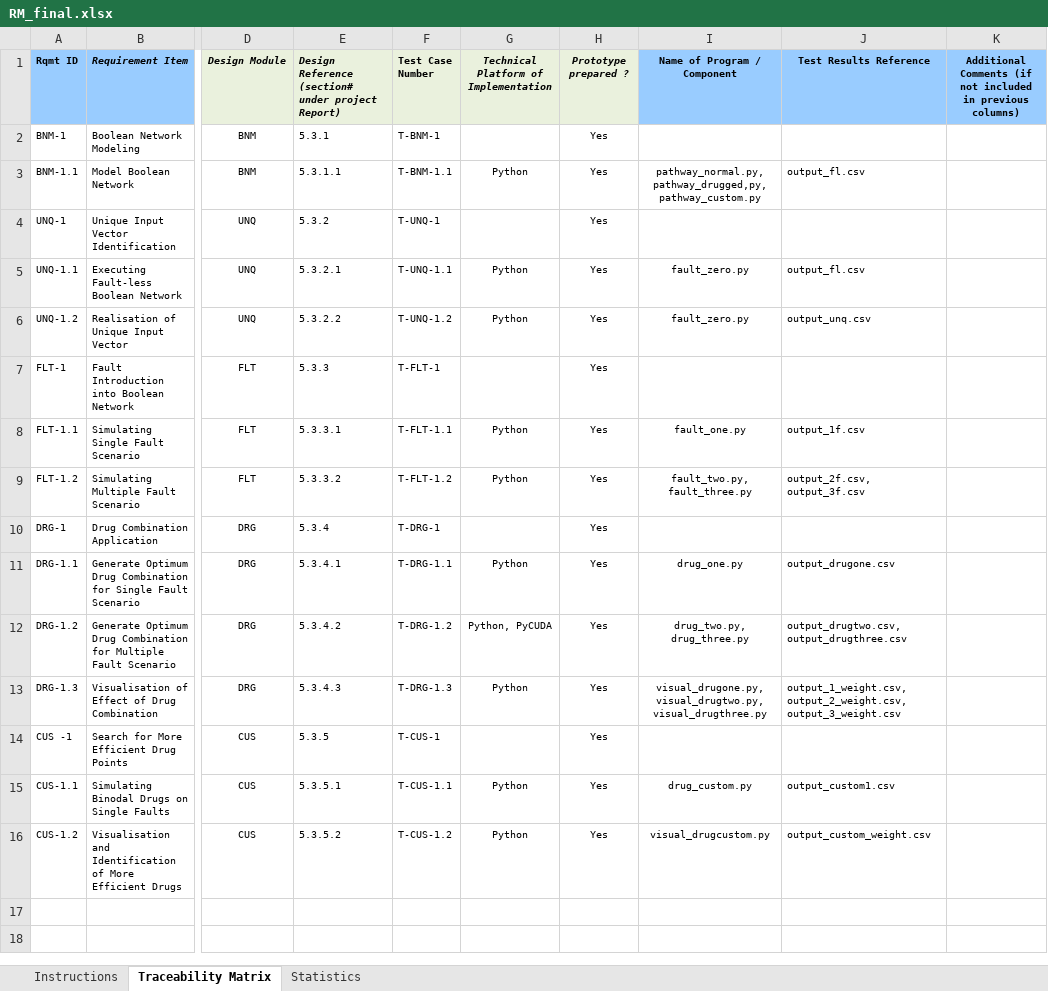
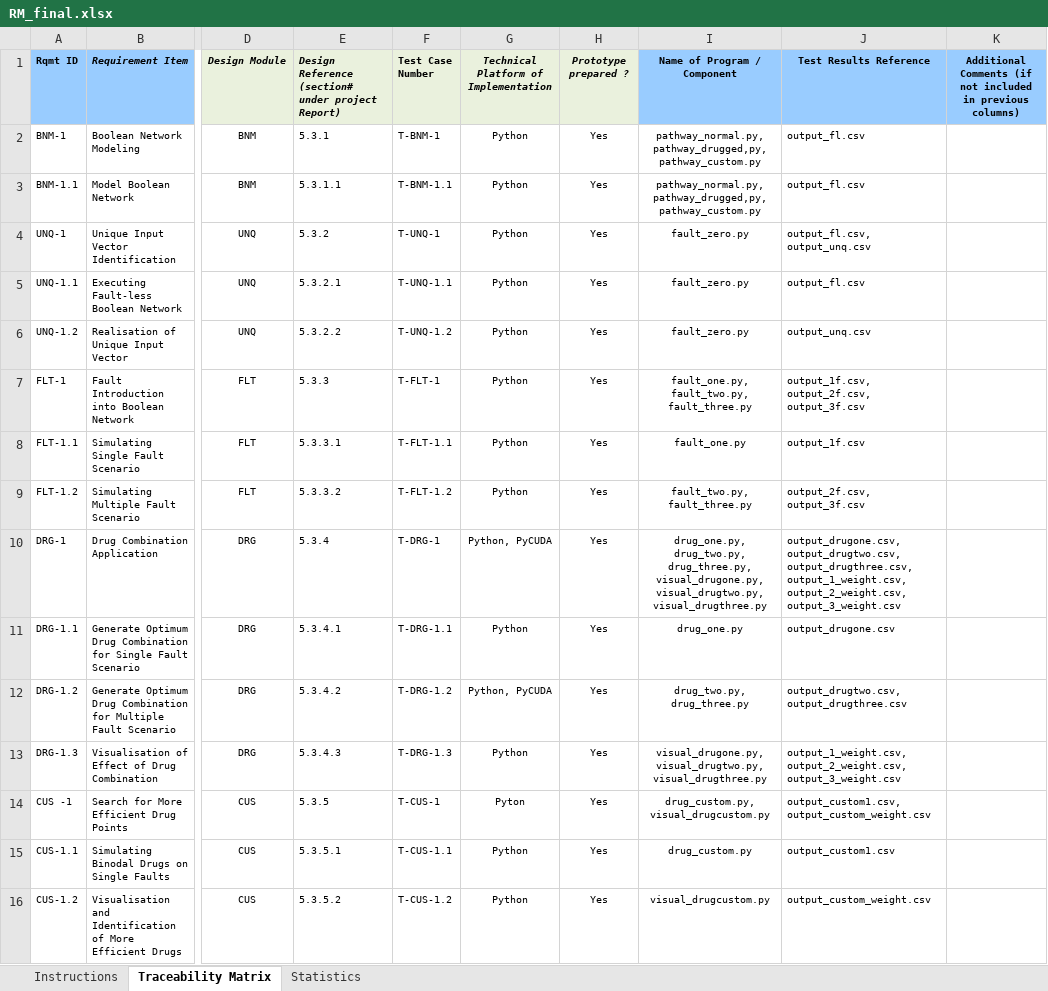
Before and after one commit to AcOdErKa/c--a--n--c--e--r12_16_17, an Excel workbook: finalDocs/RM_final.xlsx, sheet Traceability Matrix, drawn as a sheet; only a part is shown, gaps mark what is left out; values as stored, in another font and other column widths than the file's, no borders; charts and pictures and conditional formats not drawn; the diff names each change by its address in the sheet, - before the commit and + after, or states it on an @@ line.

```diff
--- a/finalDocs/RM_final.xlsx (sheet Traceability Matrix)
+++ b/finalDocs/RM_final.xlsx (sheet Traceability Matrix)
-G2: (empty)
+G2: Python
-I2 (Name of Program / Component): (empty)
+I2 (Name of Program / Component): pathway_normal.py, pathway_drugged,py, pathway_custom.py
-J2 (Test Results Reference): (empty)
+J2 (Test Results Reference): output_fl.csv
-G4: (empty)
+G4: Python
-I4 (Name of Program / Component): (empty)
+I4 (Name of Program / Component): fault_zero.py
-J4 (Test Results Reference): (empty)
+J4 (Test Results Reference): output_fl.csv, output_unq.csv
-G7: (empty)
+G7: Python
-I7 (Name of Program / Component): (empty)
+I7 (Name of Program / Component): fault_one.py, fault_two.py, fault_three.py
-J7 (Test Results Reference): (empty)
+J7 (Test Results Reference): output_1f.csv, output_2f.csv, output_3f.csv
-G10: (empty)
+G10: Python, PyCUDA
-I10 (Name of Program / Component): (empty)
+I10 (Name of Program / Component): drug_one.py, drug_two.py, drug_three.py, visual_drugone.py, visual_drugtwo.py, visual_drugthree.py
-J10 (Test Results Reference): (empty)
+J10 (Test Results Reference): output_drugone.csv, output_drugtwo.csv, output_drugthree.csv, output_1_weight.csv, output_2_weight.csv, output_3_weight.csv
-G14: (empty)
+G14: Pyton
-I14 (Name of Program / Component): (empty)
+I14 (Name of Program / Component): drug_custom.py, visual_drugcustom.py
-J14 (Test Results Reference): (empty)
+J14 (Test Results Reference): output_custom1.csv, output_custom_weight.csv
```
Also changed, not shown: sheet Statistics, charts or pictures, 1 other file.
